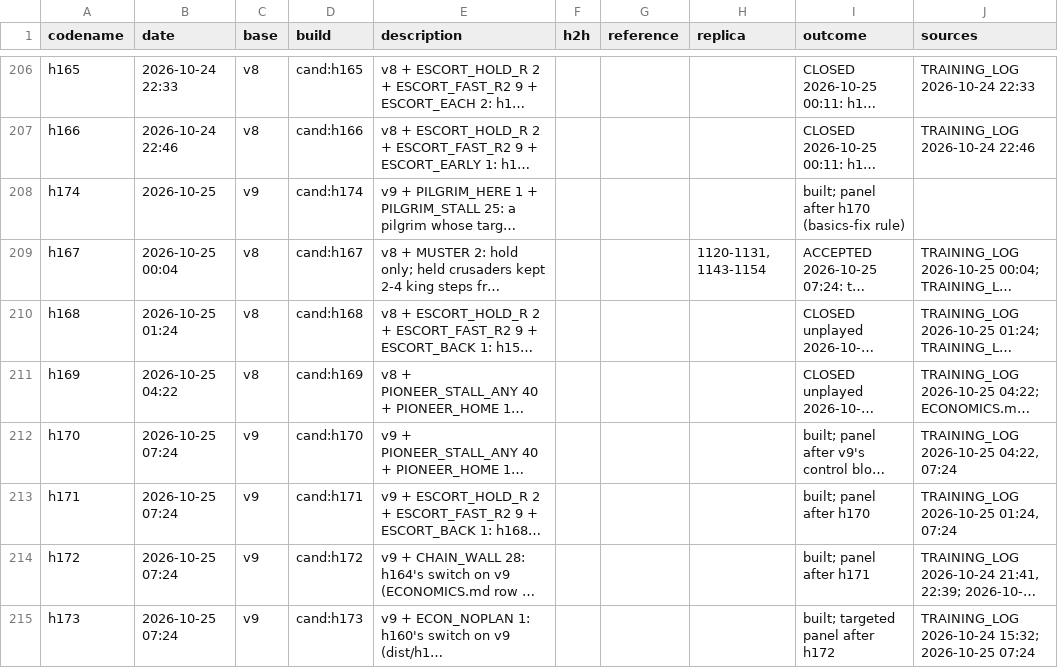
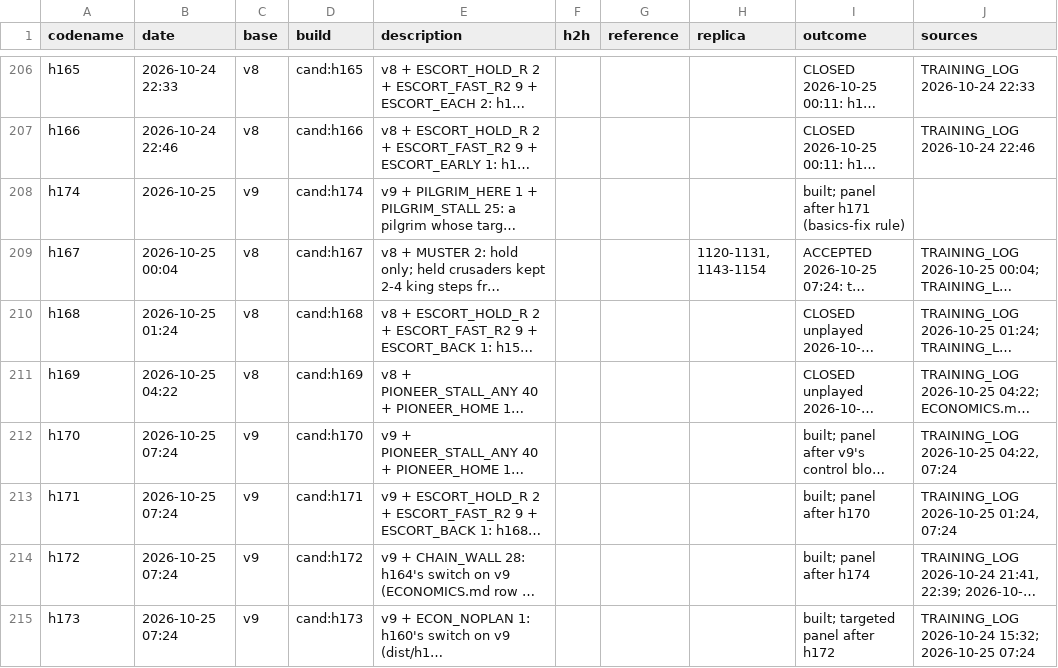
Before and after one commit to terryvanbelle/battlecode19-vibe, a CSV file: progress/attempts.csv, drawn as a sheet; only a part is shown, gaps mark what is left out; long unchanged cells end in …; the diff names each change by its address in the sheet, - before the commit and + after, or states it on an @@ line.

```diff
--- a/progress/attempts.csv
+++ b/progress/attempts.csv
-I208 (outcome): built; panel after h170 (basics-fix rule)
+I208 (outcome): built; panel after h171 (basics-fix rule)
-I214 (outcome): built; panel after h171
+I214 (outcome): built; panel after h174
```
Also changed, not shown: 4 other files.
